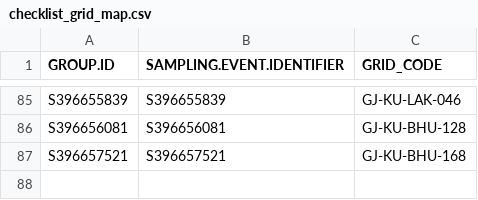
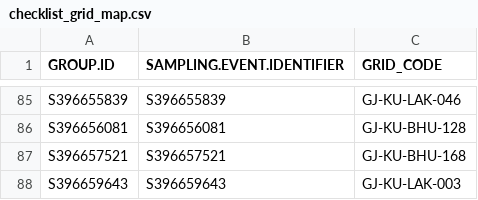
Before and after one commit to birdcountindia/pmc-dashboard, a CSV file: years/2026/protocol/checklist_grid_map.csv, drawn as a sheet; only a part is shown, gaps mark what is left out; the diff names each change by its address in the sheet, - before the commit and + after, or states it on an @@ line.

```diff
--- a/years/2026/protocol/checklist_grid_map.csv
+++ b/years/2026/protocol/checklist_grid_map.csv
+row 88: S396659643 | S396659643 | GJ-KU-LAK-003
```
Also changed, not shown: years/2026/checklist_grid_map.csv, years/2026/nonprotocol/checklist_grid_map.csv, 32 other files.
